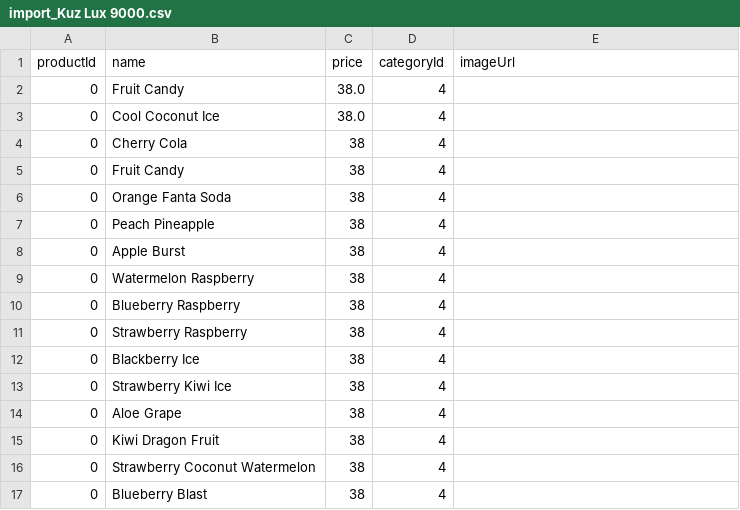
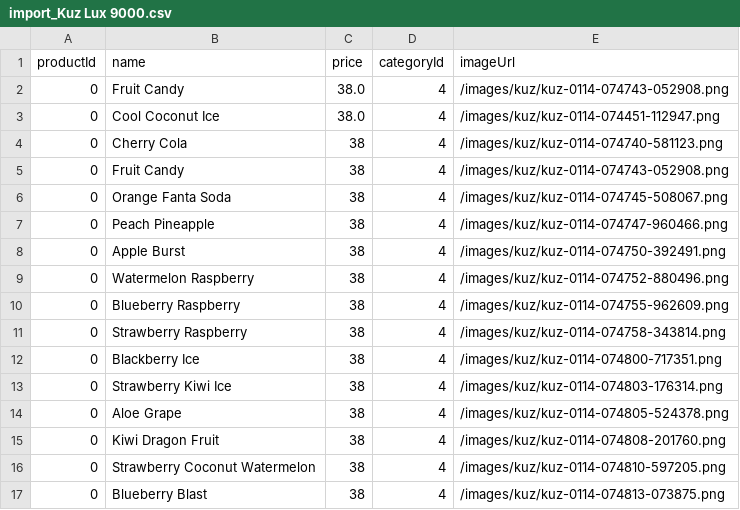
Before and after one commit to repasscloud/VapeBotApi, a CSV file: _data/import_Kuz Lux 9000.csv, drawn as a sheet.

```diff
--- a/_data/import_Kuz Lux 9000.csv
+++ b/_data/import_Kuz Lux 9000.csv
@@ -1,17 +1,17 @@
 productId,name,price,categoryId,imageUrl
-0,Fruit Candy,38.0,4,
-0,Cool Coconut Ice,38.0,4,
-0,Cherry Cola,38,4,
-0,Fruit Candy,38,4,
-0,Orange Fanta Soda,38,4,
-0,Peach Pineapple,38,4,
-0,Apple Burst,38,4,
-0,Watermelon Raspberry,38,4,
-0,Blueberry Raspberry,38,4,
-0,Strawberry Raspberry,38,4,
-0,Blackberry Ice,38,4,
-0,Strawberry Kiwi Ice,38,4,
-0,Aloe Grape,38,4,
-0,Kiwi Dragon Fruit,38,4,
-0,Strawberry Coconut Watermelon,38,4,
-0,Blueberry Blast,38,4,
+0,Fruit Candy,38.0,4,/images/kuz/kuz-0114-074743-052908.png
+0,Cool Coconut Ice,38.0,4,/images/kuz/kuz-0114-074451-112947.png
+0,Cherry Cola,38,4,/images/kuz/kuz-0114-074740-581123.png
+0,Fruit Candy,38,4,/images/kuz/kuz-0114-074743-052908.png
+0,Orange Fanta Soda,38,4,/images/kuz/kuz-0114-074745-508067.png
+0,Peach Pineapple,38,4,/images/kuz/kuz-0114-074747-960466.png
+0,Apple Burst,38,4,/images/kuz/kuz-0114-074750-392491.png
+0,Watermelon Raspberry,38,4,/images/kuz/kuz-0114-074752-880496.png
+0,Blueberry Raspberry,38,4,/images/kuz/kuz-0114-074755-962609.png
+0,Strawberry Raspberry,38,4,/images/kuz/kuz-0114-074758-343814.png
+0,Blackberry Ice,38,4,/images/kuz/kuz-0114-074800-717351.png
+0,Strawberry Kiwi Ice,38,4,/images/kuz/kuz-0114-074803-176314.png
+0,Aloe Grape,38,4,/images/kuz/kuz-0114-074805-524378.png
+0,Kiwi Dragon Fruit,38,4,/images/kuz/kuz-0114-074808-201760.png
+0,Strawberry Coconut Watermelon,38,4,/images/kuz/kuz-0114-074810-597205.png
+0,Blueberry Blast,38,4,/images/kuz/kuz-0114-074813-073875.png
```
Also changed, not shown: 47 other files.
